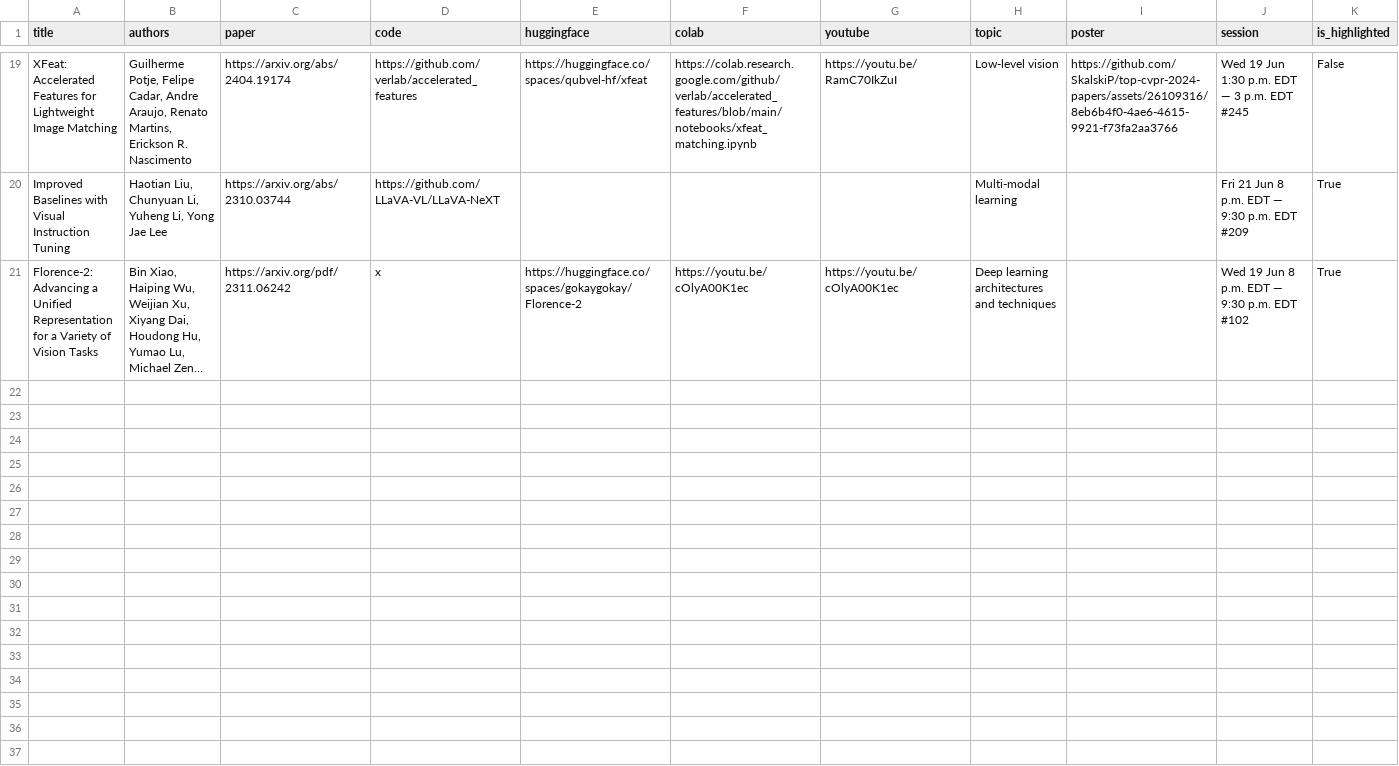
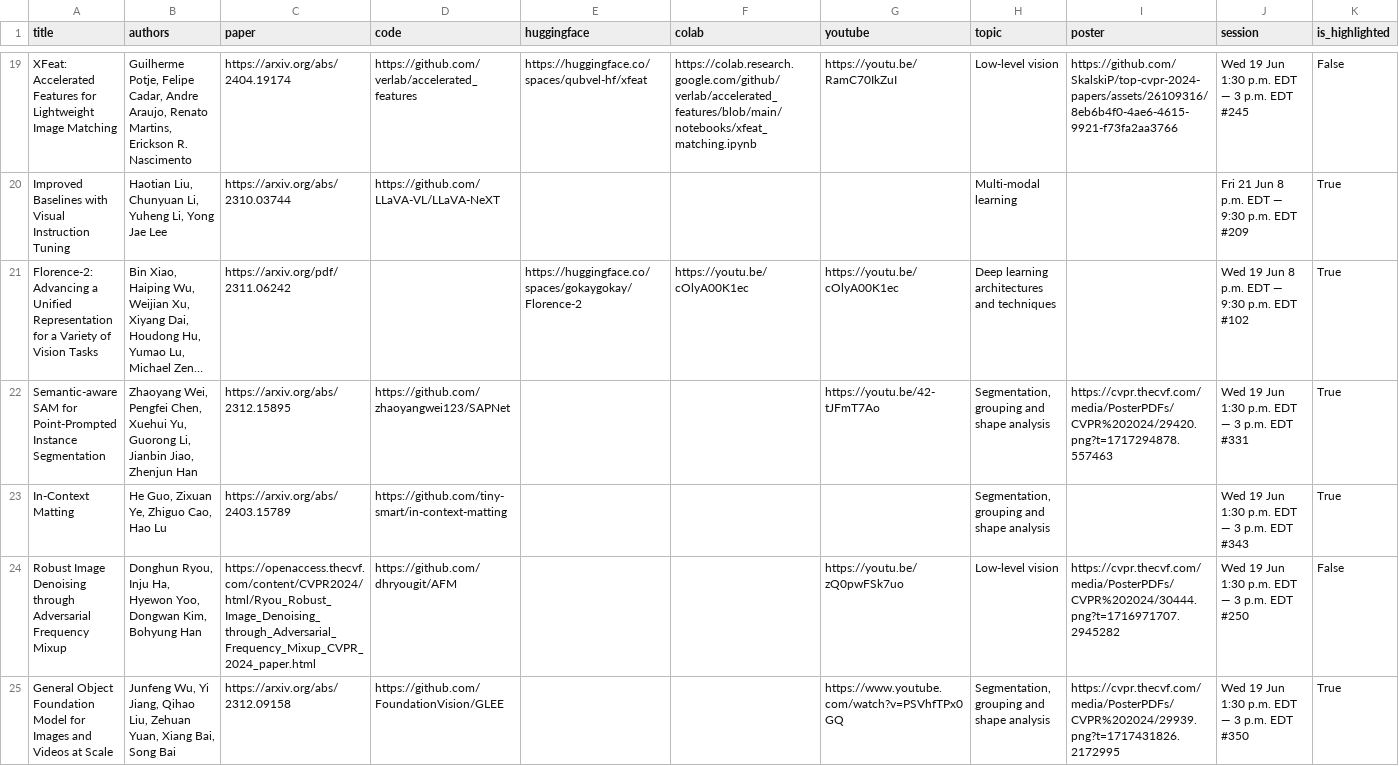
Before and after one commit to SkalskiP/top-cvpr-2024-papers, a CSV file: automation/data.csv, drawn as a sheet; only a part is shown, gaps mark what is left out; long unchanged cells end in …; the diff names each change by its address in the sheet, - before the commit and + after, or states it on an @@ line.

Commit message:
added "Florence-2: Advancing a Unified Representation for a Variety of Vision Tasks", "Semantic-aware SAM for Point-Prompted Instance Segmentation", "In-Context Matting", "Robust Image Denoising through Adversarial Frequency Mixup" and "General Object Foundation Model for Images and Videos at Scale" papers

```diff
--- a/automation/data.csv
+++ b/automation/data.csv
-D21 (code): x
+D21 (code): (empty)
+row 22: Semantic-aware SAM for Point-Prompted Instance Segmentation | Zhaoyang Wei, Pengfei Chen, Xuehui Yu, Guorong Li, Jianbin Jiao, Zhenjun Han | https://arxiv.org/abs/2312.15895 | https://github.com/zhaoyangwei123/SAPNet |  |  | https://youtu.be/42-tJFmT7Ao | Segmentation, grouping and shape analysis | https://cvpr.thecvf.com/media/PosterPDFs/CVPR%202024/29420.png?t=1717294878.557463 | Wed 19 Jun 1:30 p.m. EDT — 3 p.m. EDT #331 | True
+row 23: In-Context Matting | He Guo, Zixuan Ye, Zhiguo Cao, Hao Lu | https://arxiv.org/abs/2403.15789 | https://github.com/tiny-smart/in-context-matting |  |  |  | Segmentation, grouping and shape analysis |  | Wed 19 Jun 1:30 p.m. EDT — 3 p.m. EDT #343 | True
+row 24: Robust Image Denoising through Adversarial Frequency Mixup | Donghun Ryou, Inju Ha, Hyewon Yoo, Dongwan Kim, Bohyung Han | https://openaccess.thecvf.com/content/CVPR2024/html/Ryou_Robust_Image_Denoising_through_Adversarial_Frequency_Mixup_CVPR_2024_paper.html | https://github.com/dhryougit/AFM |  |  | https://youtu.be/zQ0pwFSk7uo | Low-level vision | https://cvpr.thecvf.com/media/PosterPDFs/CVPR%202024/30444.png?t=1716971707.2945282 | Wed 19 Jun 1:30 p.m. EDT — 3 p.m. EDT #250 | False
+row 25: General Object Foundation Model for Images and Videos at Scale | Junfeng Wu, Yi Jiang, Qihao Liu, Zehuan Yuan, Xiang Bai, Song Bai | https://arxiv.org/abs/2312.09158 | https://github.com/FoundationVision/GLEE |  |  | https://www.youtube.com/watch?v=PSVhfTPx0GQ | Segmentation, grouping and shape analysis | https://cvpr.thecvf.com/media/PosterPDFs/CVPR%202024/29939.png?t=1717431826.2172995 | Wed 19 Jun 1:30 p.m. EDT — 3 p.m. EDT #350 | True
```
Also changed, not shown: 1 other file.
